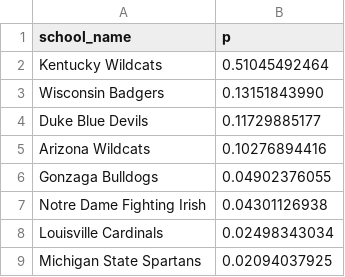
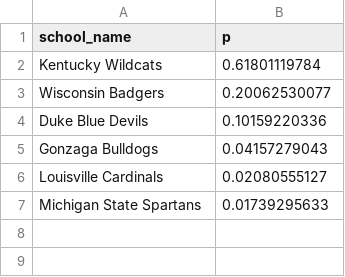
Before and after one commit to octonion/basketball-bracketology, a CSV file: tournament/champion_p.csv, drawn as a sheet.

```diff
--- a/tournament/champion_p.csv
+++ b/tournament/champion_p.csv
@@ -1,9 +1,7 @@
 school_name,p
-Kentucky Wildcats,0.51045492464
-Wisconsin Badgers,0.13151843990
-Duke Blue Devils,0.11729885177
-Arizona Wildcats,0.10276894416
-Gonzaga Bulldogs,0.04902376055
-Notre Dame Fighting Irish,0.04301126938
-Louisville Cardinals,0.02498343034
-Michigan State Spartans,0.02094037925
+Kentucky Wildcats,0.61801119784
+Wisconsin Badgers,0.20062530077
+Duke Blue Devils,0.10159220336
+Gonzaga Bulldogs,0.04157279043
+Louisville Cardinals,0.02080555127
+Michigan State Spartans,0.01739295633
```
Also changed, not shown: tournament/round_p.csv, tournament/rounds_updated.csv, 2 other files.
